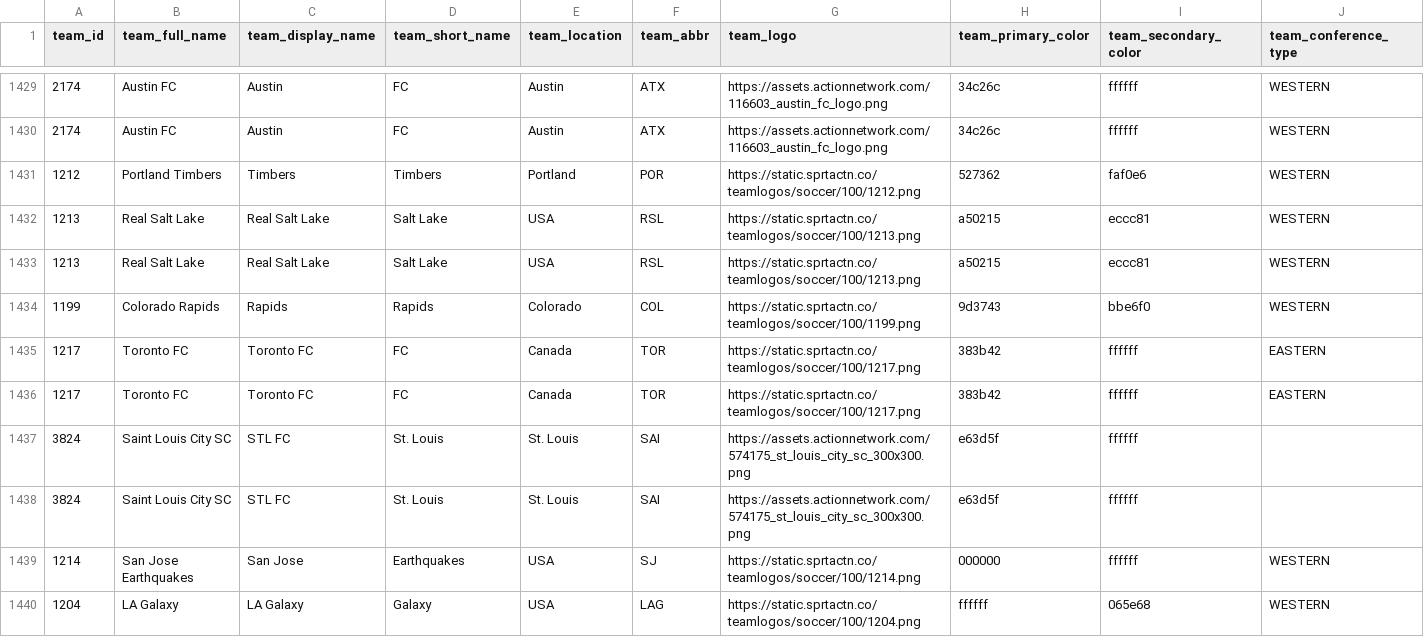
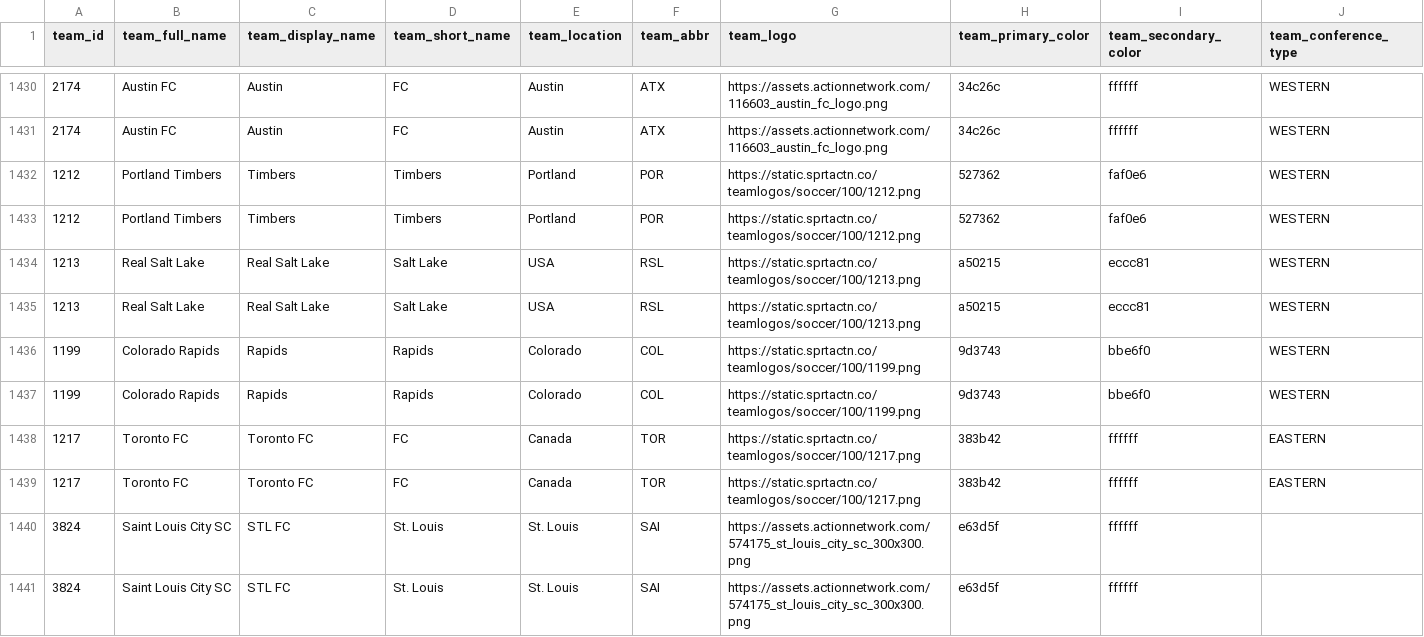
Before and after one commit to aaroncolesmith/bet_model, a CSV file: teams_db.csv, drawn as a sheet; only a part is shown, gaps mark what is left out; the shorter side is filled out with more unchanged rows; rows hold the shown columns only; the diff covers the shown part only; the diff names each change by its address in the sheet, - before the commit and + after, or states it on an @@ line.

```diff
--- a/teams_db.csv
+++ b/teams_db.csv
+row 1433: 1212 | Portland Timbers | Timbers | Timbers | Portland | POR | https://static.sprtactn.co/teamlogos/soccer/100/1212.png | 527362 | faf0e6 | WESTERN
+row 1437: 1199 | Colorado Rapids | Rapids | Rapids | Colorado | COL | https://static.sprtactn.co/teamlogos/soccer/100/1199.png | 9d3743 | bbe6f0 | WESTERN
```
Also changed, not shown: 5 added rows elsewhere in this file, bovada_scatter.csv, 6 other files.
